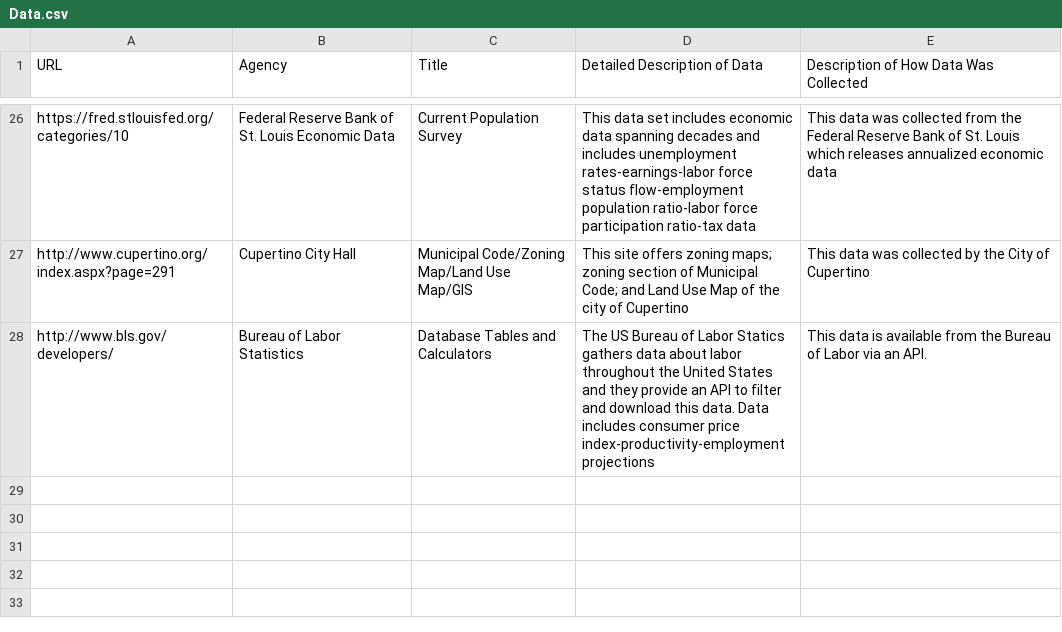
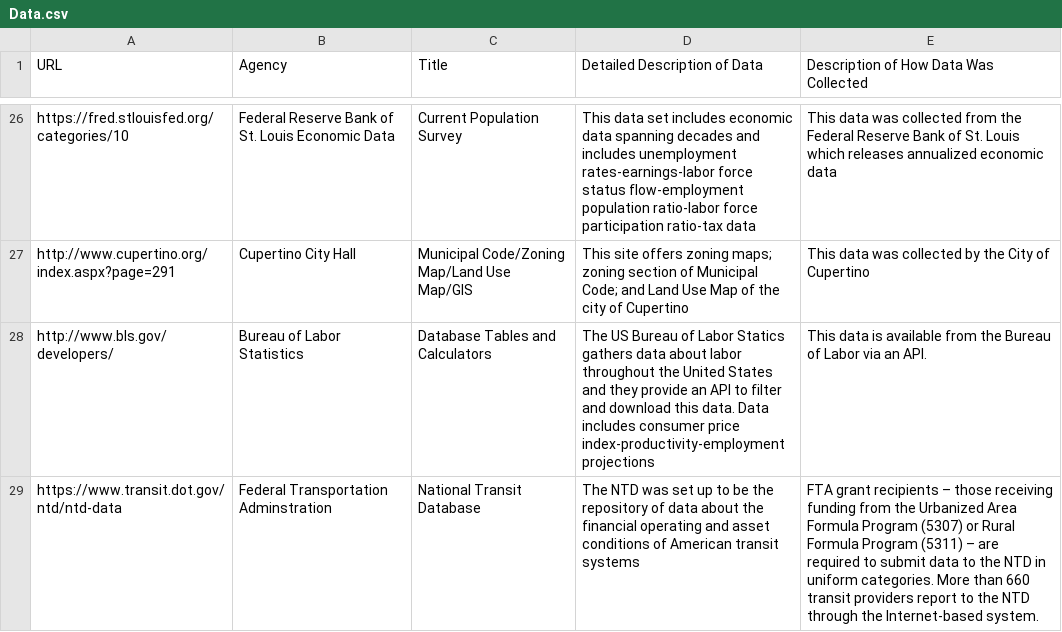
Before and after one commit to vta/Data-Gathering, a CSV file: Data.csv, drawn as a sheet; only a part is shown, gaps mark what is left out; the diff names each change by its address in the sheet, - before the commit and + after, or states it on an @@ line.

Commit message:
Update Data.csv

```diff
--- a/Data.csv
+++ b/Data.csv
+row 29: https://www.transit.dot.gov/ntd/ntd-data | Federal Transportation Adminstration | National Transit Database | The NTD was set up to be the repository of data about the financial operating and asset conditions of American transit systems | FTA grant recipients – those receiving funding from the Urbanized Area Formula Program (5307) or Rural Formula Program (5311) – are required to submit data to the NTD in uniform categories. More than 660 transit providers report to the NTD through the Internet-based system.
```
